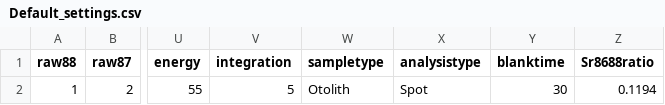
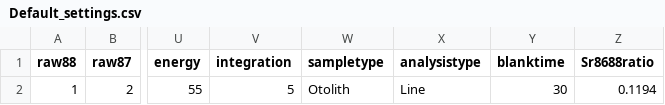
Before and after one commit to MalteWillmes/IsoFishR, a CSV file: Projects/Default/Default_settings.csv, drawn as a sheet; only a part is shown, gaps mark what is left out; the diff names each change by its address in the sheet, - before the commit and + after, or states it on an @@ line.

Commit message:
Fxied default project line setting

```diff
--- a/Projects/Default/Default_settings.csv
+++ b/Projects/Default/Default_settings.csv
-X2 (analysistype): Spot
+X2 (analysistype): Line
```
